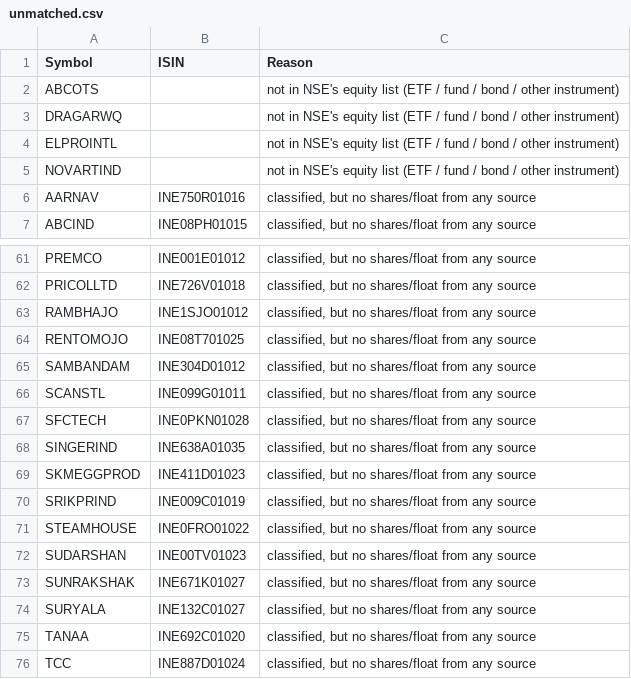
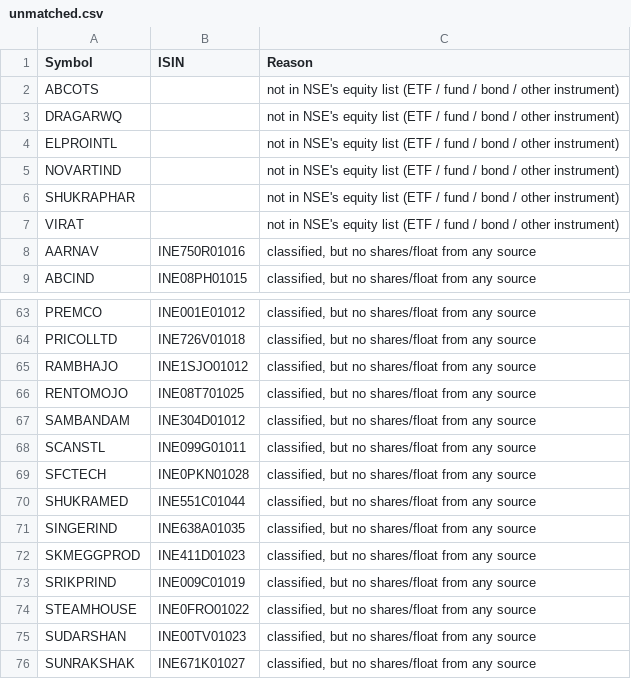
Before and after one commit to VarunNeel/alphatrace-feed, a CSV file: fundamentals/unmatched.csv, drawn as a sheet; only a part is shown, gaps mark what is left out; the shorter side is filled out with more unchanged rows.

```diff
--- a/fundamentals/unmatched.csv
+++ b/fundamentals/unmatched.csv
@@ -5,2 +5,4 @@ ELPROINTL,,not in NSE's equity list (ETF / fund / bond / other instrument)
 NOVARTIND,,not in NSE's equity list (ETF / fund / bond / other instrument)
+SHUKRAPHAR,,not in NSE's equity list (ETF / fund / bond / other instrument)
+VIRAT,,not in NSE's equity list (ETF / fund / bond / other instrument)
 AARNAV,INE750R01016,"classified, but no shares/float from any source"
@@ -67,2 +69,3 @@ SCANSTL,INE099G01011,"classified, but no shares/float from any source"
 SFCTECH,INE0PKN01028,"classified, but no shares/float from any source"
+SHUKRAMED,INE551C01044,"classified, but no shares/float from any source"
 SINGERIND,INE638A01035,"classified, but no shares/float from any source"
```
Also changed, not shown: fundamentals/STOCKS_FLOAT.csv, fundamentals/nse_classification.csv, 4 other files.
